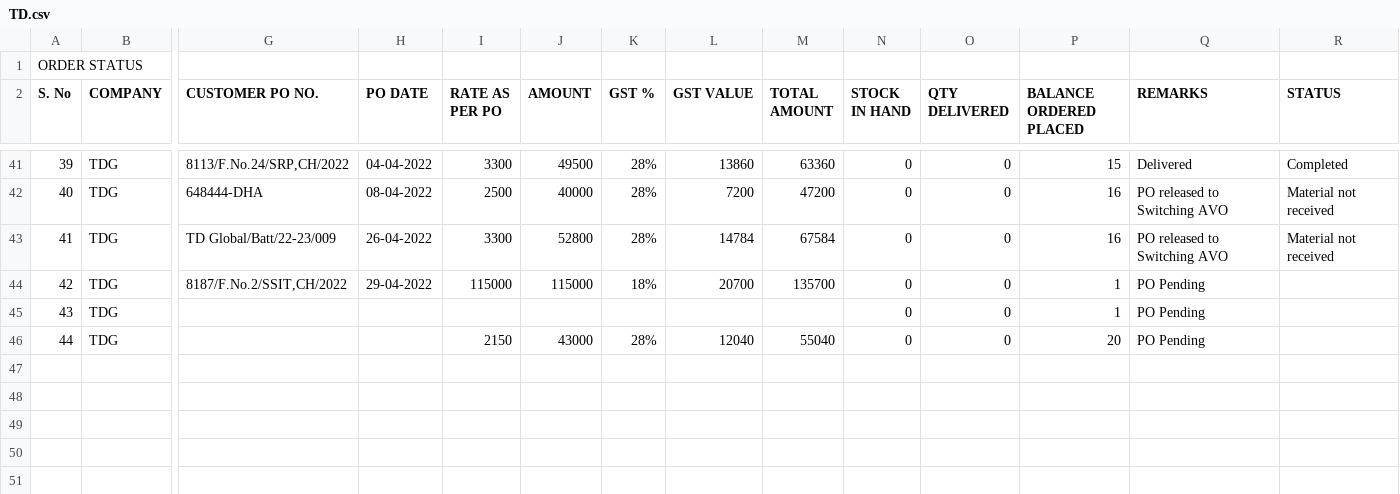
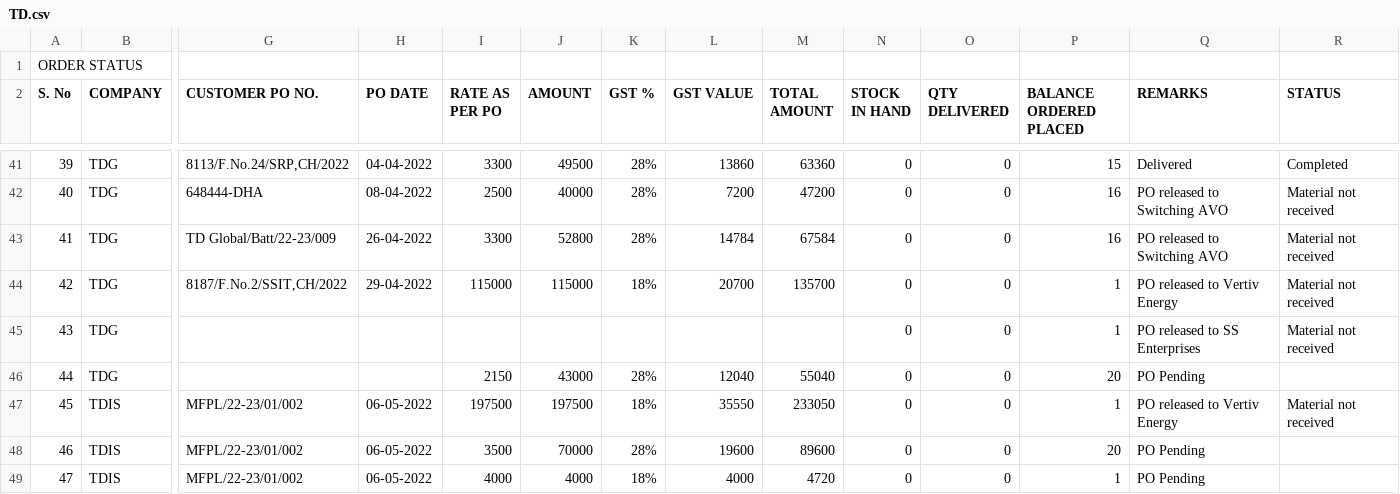
Before and after one commit to SimbhuTwice/TDGIS, a CSV file: TD.csv, drawn as a sheet; only a part is shown, gaps mark what is left out; rows hold the shown columns only; the diff names each change by its address in the sheet, - before the commit and + after, or states it on an @@ line.

Commit message:
Add files via upload

```diff
--- a/TD.csv
+++ b/TD.csv
-Q44 (REMARKS): PO Pending
+Q44 (REMARKS): PO released to Vertiv Energy
-R44:R45 (STATUS): (empty)
+R44:R45 (STATUS): Material not received
-Q45 (REMARKS): PO Pending
+Q45 (REMARKS): PO released to SS Enterprises
+row 47: 45 | TDIS | MFPL/22-23/01/002 | 06-05-2022 | 197500 | 197500 | 18% | 35550 | 233050 | 0 | 0 | 1 | PO released to Vertiv Energy | Material not received
+row 48: 46 | TDIS | MFPL/22-23/01/002 | 06-05-2022 | 3500 | 70000 | 28% | 19600 | 89600 | 0 | 0 | 20 | PO Pending
+row 49: 47 | TDIS | MFPL/22-23/01/002 | 06-05-2022 | 4000 | 4000 | 18% | 4000 | 4720 | 0 | 0 | 1 | PO Pending
```
